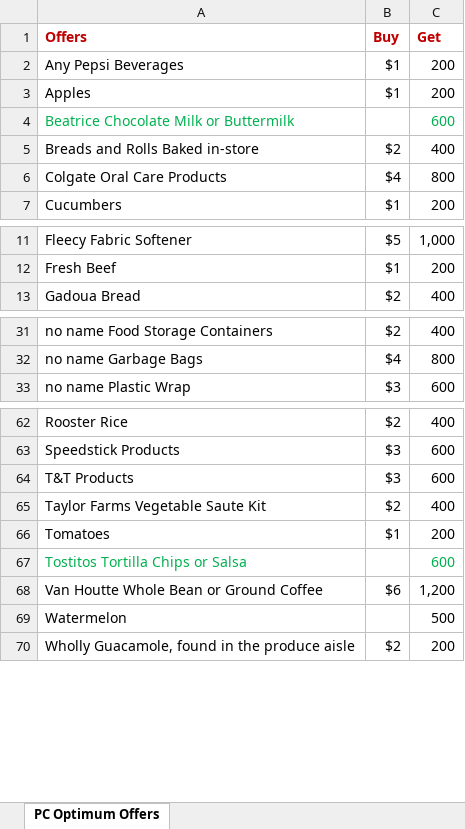
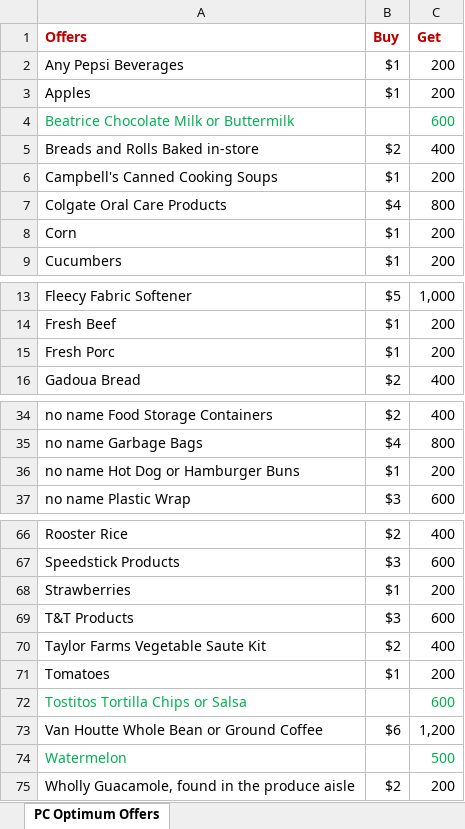
Before and after one commit to futomaki-bit/pcoptimum_html, an Excel workbook: excel/PCoptimum.xlsx, sheet PC Optimum Offers, drawn as a sheet; only a part is shown, gaps mark what is left out; values as stored, in another font and other column widths than the file's, no borders; addresses are those after the commit; the diff names each change by its address in the sheet, - before the commit and + after, or states it on an @@ line.

Commit message:
Update offers

```diff
--- a/excel/PCoptimum.xlsx (sheet PC Optimum Offers)
+++ b/excel/PCoptimum.xlsx (sheet PC Optimum Offers)
+row 6: Campbell's Canned Cooking Soups | $1 | 200
+row 8: Corn | $1 | 200
+row 15: Fresh Porc | $1 | 200
+row 36: no name Hot Dog or Hamburger Buns | $1 | 200
+row 68: Strawberries | $1 | 200
-A74 text colour: black
+A74 text colour: #00B050
-C74 text colour: black
+C74 text colour: #00B050
```
Also changed, not shown: 1 other file.
